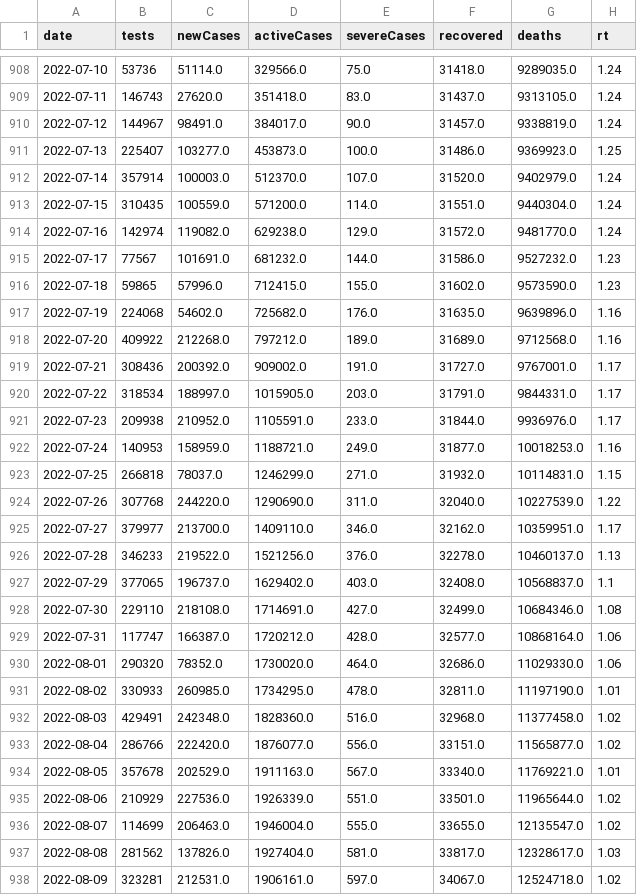
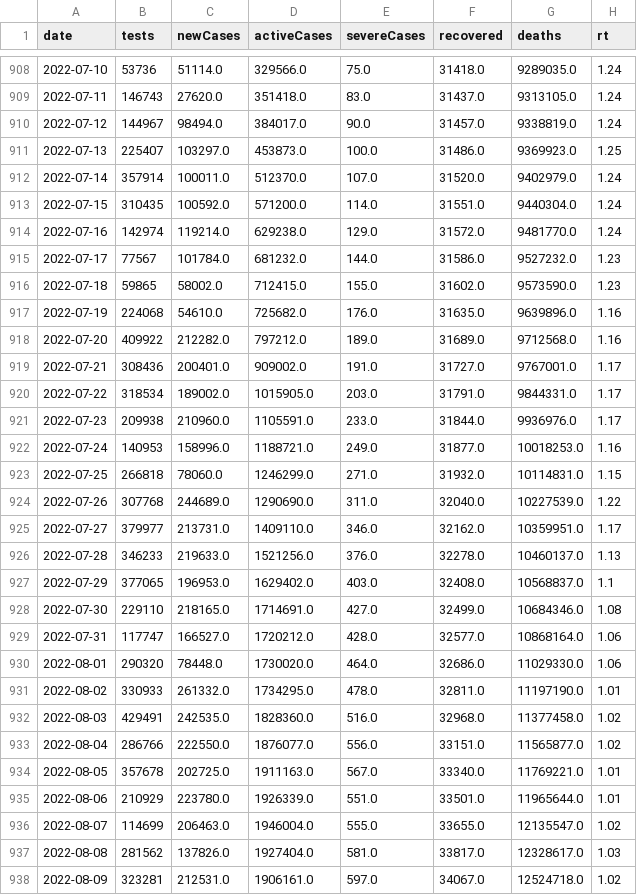
Before and after one commit to kj-9/dbt_covid19jp, a CSV file: dist/jp_daily.csv, drawn as a sheet; only a part is shown, gaps mark what is left out; the diff covers the shown part only.

```diff
--- a/dist/jp_daily.csv
+++ b/dist/jp_daily.csv
@@ -909,28 +909,28 @@ date,tests,newCases,activeCases,severeCases,recovered,deaths,rt
 2022-07-11,146743,27620.0,351418.0,83.0,31437.0,9313105.0,1.24
-2022-07-12,144967,98491.0,384017.0,90.0,31457.0,9338819.0,1.24
-2022-07-13,225407,103277.0,453873.0,100.0,31486.0,9369923.0,1.25
-2022-07-14,357914,100003.0,512370.0,107.0,31520.0,9402979.0,1.24
-2022-07-15,310435,100559.0,571200.0,114.0,31551.0,9440304.0,1.24
-2022-07-16,142974,119082.0,629238.0,129.0,31572.0,9481770.0,1.24
-2022-07-17,77567,101691.0,681232.0,144.0,31586.0,9527232.0,1.23
-2022-07-18,59865,57996.0,712415.0,155.0,31602.0,9573590.0,1.23
-2022-07-19,224068,54602.0,725682.0,176.0,31635.0,9639896.0,1.16
-2022-07-20,409922,212268.0,797212.0,189.0,31689.0,9712568.0,1.16
-2022-07-21,308436,200392.0,909002.0,191.0,31727.0,9767001.0,1.17
-2022-07-22,318534,188997.0,1015905.0,203.0,31791.0,9844331.0,1.17
-2022-07-23,209938,210952.0,1105591.0,233.0,31844.0,9936976.0,1.17
-2022-07-24,140953,158959.0,1188721.0,249.0,31877.0,10018253.0,1.16
-2022-07-25,266818,78037.0,1246299.0,271.0,31932.0,10114831.0,1.15
-2022-07-26,307768,244220.0,1290690.0,311.0,32040.0,10227539.0,1.22
-2022-07-27,379977,213700.0,1409110.0,346.0,32162.0,10359951.0,1.17
-2022-07-28,346233,219522.0,1521256.0,376.0,32278.0,10460137.0,1.13
-2022-07-29,377065,196737.0,1629402.0,403.0,32408.0,10568837.0,1.1
-2022-07-30,229110,218108.0,1714691.0,427.0,32499.0,10684346.0,1.08
-2022-07-31,117747,166387.0,1720212.0,428.0,32577.0,10868164.0,1.06
-2022-08-01,290320,78352.0,1730020.0,464.0,32686.0,11029330.0,1.06
-2022-08-02,330933,260985.0,1734295.0,478.0,32811.0,11197190.0,1.01
-2022-08-03,429491,242348.0,1828360.0,516.0,32968.0,11377458.0,1.02
-2022-08-04,286766,222420.0,1876077.0,556.0,33151.0,11565877.0,1.02
-2022-08-05,357678,202529.0,1911163.0,567.0,33340.0,11769221.0,1.01
-2022-08-06,210929,227536.0,1926339.0,551.0,33501.0,11965644.0,1.02
+2022-07-12,144967,98494.0,384017.0,90.0,31457.0,9338819.0,1.24
+2022-07-13,225407,103297.0,453873.0,100.0,31486.0,9369923.0,1.25
+2022-07-14,357914,100011.0,512370.0,107.0,31520.0,9402979.0,1.24
+2022-07-15,310435,100592.0,571200.0,114.0,31551.0,9440304.0,1.24
+2022-07-16,142974,119214.0,629238.0,129.0,31572.0,9481770.0,1.24
+2022-07-17,77567,101784.0,681232.0,144.0,31586.0,9527232.0,1.23
+2022-07-18,59865,58002.0,712415.0,155.0,31602.0,9573590.0,1.23
+2022-07-19,224068,54610.0,725682.0,176.0,31635.0,9639896.0,1.16
+2022-07-20,409922,212282.0,797212.0,189.0,31689.0,9712568.0,1.16
+2022-07-21,308436,200401.0,909002.0,191.0,31727.0,9767001.0,1.17
+2022-07-22,318534,189002.0,1015905.0,203.0,31791.0,9844331.0,1.17
+2022-07-23,209938,210960.0,1105591.0,233.0,31844.0,9936976.0,1.17
+2022-07-24,140953,158996.0,1188721.0,249.0,31877.0,10018253.0,1.16
+2022-07-25,266818,78060.0,1246299.0,271.0,31932.0,10114831.0,1.15
+2022-07-26,307768,244689.0,1290690.0,311.0,32040.0,10227539.0,1.22
+2022-07-27,379977,213731.0,1409110.0,346.0,32162.0,10359951.0,1.17
+2022-07-28,346233,219633.0,1521256.0,376.0,32278.0,10460137.0,1.13
+2022-07-29,377065,196953.0,1629402.0,403.0,32408.0,10568837.0,1.1
+2022-07-30,229110,218165.0,1714691.0,427.0,32499.0,10684346.0,1.08
+2022-07-31,117747,166527.0,1720212.0,428.0,32577.0,10868164.0,1.06
+2022-08-01,290320,78448.0,1730020.0,464.0,32686.0,11029330.0,1.06
+2022-08-02,330933,261332.0,1734295.0,478.0,32811.0,11197190.0,1.01
+2022-08-03,429491,242535.0,1828360.0,516.0,32968.0,11377458.0,1.02
+2022-08-04,286766,222550.0,1876077.0,556.0,33151.0,11565877.0,1.02
+2022-08-05,357678,202725.0,1911163.0,567.0,33340.0,11769221.0,1.01
+2022-08-06,210929,223780.0,1926339.0,551.0,33501.0,11965644.0,1.01
 2022-08-07,114699,206463.0,1946004.0,555.0,33655.0,12135547.0,1.02
```
Also changed, not shown: 1 added row and 13 edited cells elsewhere in this file, 3 other files.
